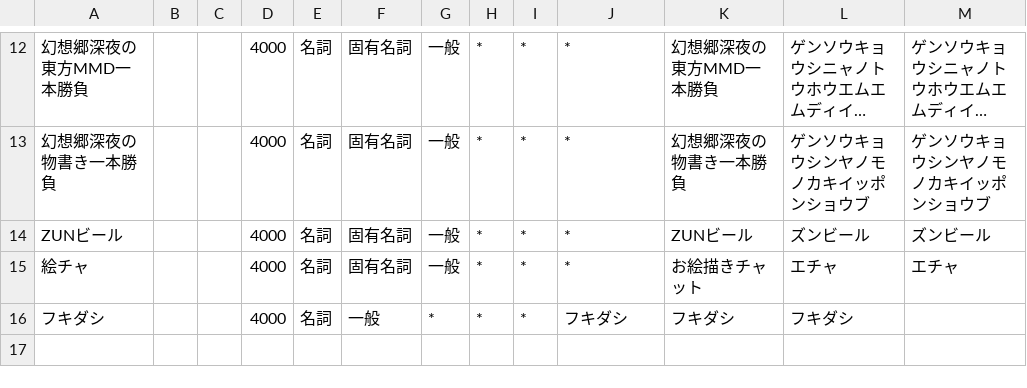
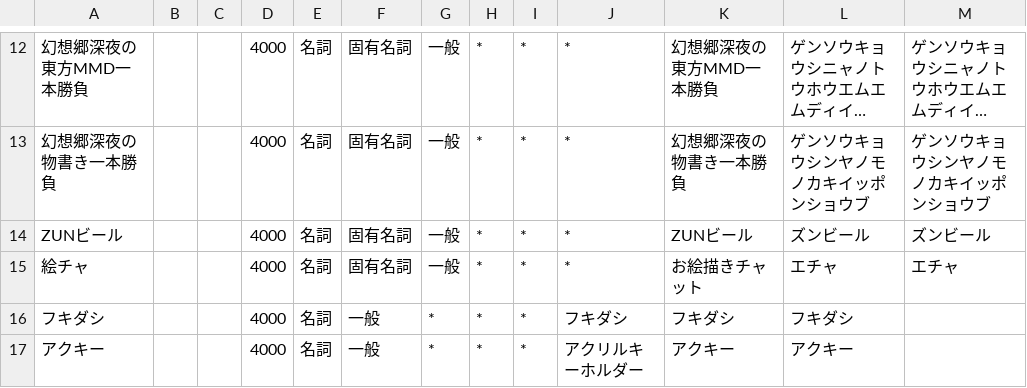
Before and after one commit to kelvin27315/mastodon-wordcloud, a CSV file: dic/gensokyo_town_terms.csv, drawn as a sheet; only a part is shown, gaps mark what is left out; long unchanged cells end in …; the diff names each change by its address in the sheet, - before the commit and + after, or states it on an @@ line.

Commit message:
辞書に単語追加（ただし正しく分割されない）

```diff
--- a/dic/gensokyo_town_terms.csv
+++ b/dic/gensokyo_town_terms.csv
+row 17: アクキー |  |  | 4000 | 名詞 | 一般 | * | * | * | アクリルキーホルダー | アクキー | アクキー
```
